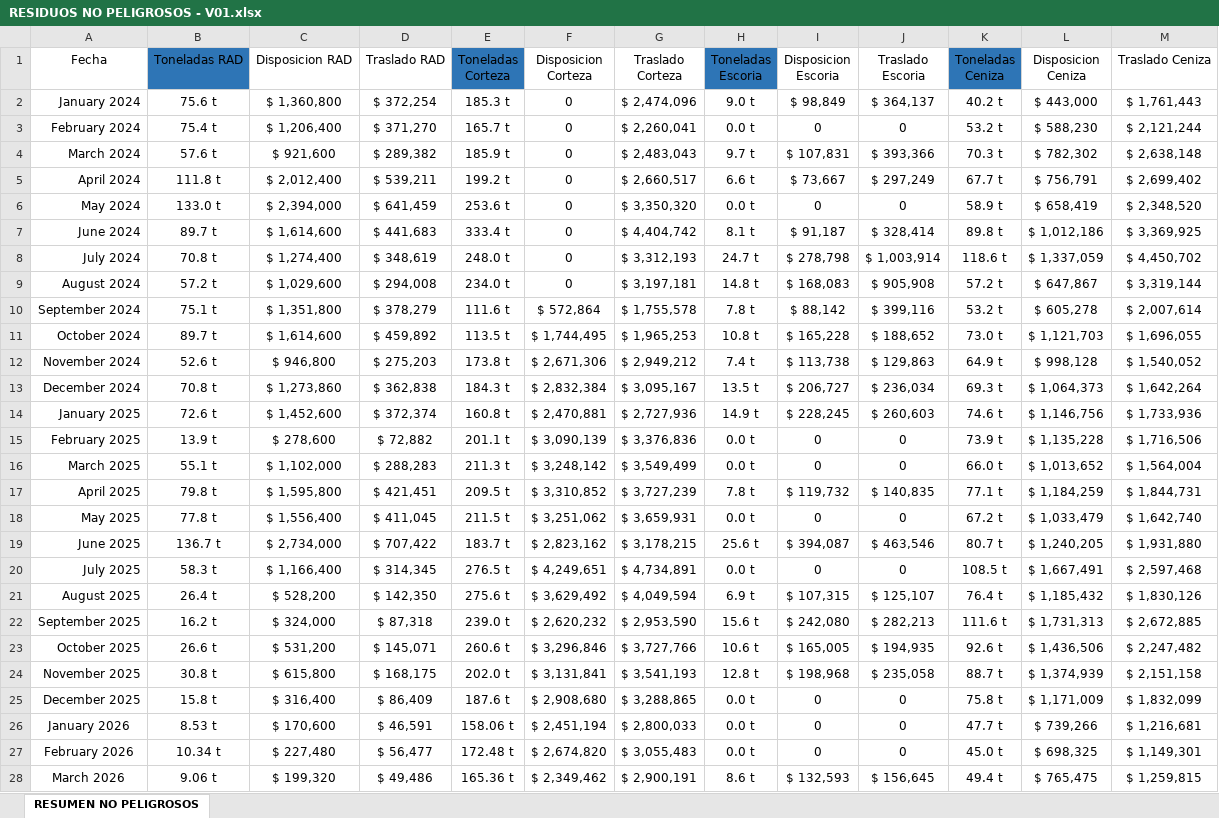
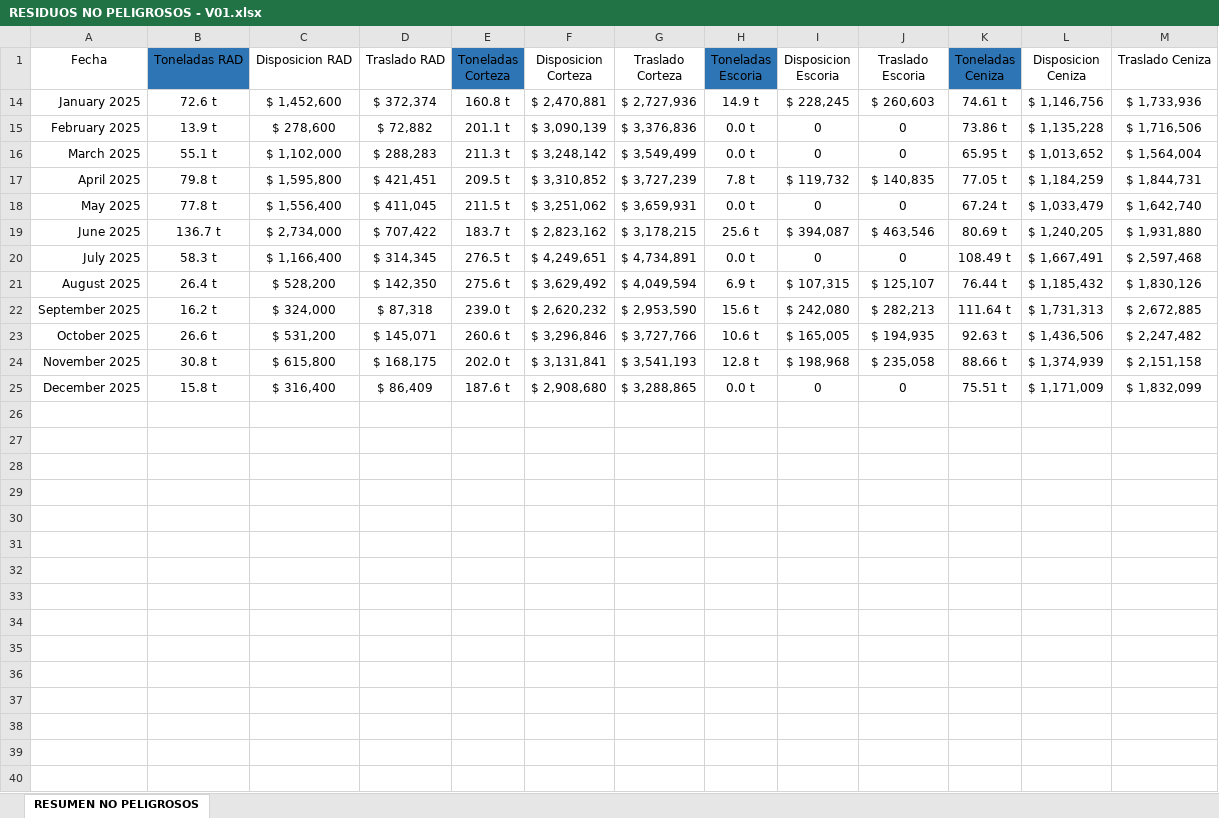
Before and after one commit to rgrez-droid/CONTROL-RESIDUOS-NO-PELIGROSOS, an Excel workbook: RESIDUOS NO PELIGROSOS - V01.xlsx, sheet RESUMEN NO PELIGROSOS, drawn as a sheet; only a part is shown; values as stored, in another font and other column widths than the file's, no borders; table styles not drawn; the diff covers the shown part only; the diff names each change by its address in the sheet, - before the commit and + after, or states it on an @@ line.

Commit message:
Add files via upload

```diff
--- a/RESIDUOS NO PELIGROSOS - V01.xlsx (sheet RESUMEN NO PELIGROSOS)
+++ b/RESIDUOS NO PELIGROSOS - V01.xlsx (sheet RESUMEN NO PELIGROSOS)
@@ row 2 hidden: January 2024 | 75.6 t | $ 1,360,800 | $ 372,254 | 185.3 t | 0 | $ 2,474,096 | 9.0 t | $ 98,849 | $ 364,137 | 40.2 t | $ 443,000 | $ 1,761,443 @@
@@ row 3 hidden: February 2024 | 75.4 t | $ 1,206,400 | $ 371,270 | 165.7 t | 0 | $ 2,260,041 | 0.0 t | 0 | 0 | 53.2 t | $ 588,230 | $ 2,121,244 @@
@@ row 4 hidden: March 2024 | 57.6 t | $ 921,600 | $ 289,382 | 185.9 t | 0 | $ 2,483,043 | 9.7 t | $ 107,831 | $ 393,366 | 70.3 t | $ 782,302 | $ 2,638,148 @@
@@ row 5 hidden: April 2024 | 111.8 t | $ 2,012,400 | $ 539,211 | 199.2 t | 0 | $ 2,660,517 | 6.6 t | $ 73,667 | $ 297,249 | 67.7 t | $ 756,791 | $ 2,699,402 @@
@@ row 6 hidden: May 2024 | 133.0 t | $ 2,394,000 | $ 641,459 | 253.6 t | 0 | $ 3,350,320 | 0.0 t | 0 | 0 | 58.9 t | $ 658,419 | $ 2,348,520 @@
@@ row 7 hidden: June 2024 | 89.7 t | $ 1,614,600 | $ 441,683 | 333.4 t | 0 | $ 4,404,742 | 8.1 t | $ 91,187 | $ 328,414 | 89.8 t | $ 1,012,186 | $ 3,369,925 @@
@@ row 8 hidden: July 2024 | 70.8 t | $ 1,274,400 | $ 348,619 | 248.0 t | 0 | $ 3,312,193 | 24.7 t | $ 278,798 | $ 1,003,914 | 118.6 t | $ 1,337,059 | $ 4,450,702 @@
@@ row 9 hidden: August 2024 | 57.2 t | $ 1,029,600 | $ 294,008 | 234.0 t | 0 | $ 3,197,181 | 14.8 t | $ 168,083 | $ 905,908 | 57.2 t | $ 647,867 | $ 3,319,144 @@
@@ row 10 hidden: September 2024 | 75.1 t | $ 1,351,800 | $ 378,279 | 111.6 t | $ 572,864 | $ 1,755,578 | 7.8 t | $ 88,142 | $ 399,116 | 53.2 t | $ 605,278 | $ 2,007,614 @@
@@ row 11 hidden: October 2024 | 89.7 t | $ 1,614,600 | $ 459,892 | 113.5 t | $ 1,744,495 | $ 1,965,253 | 10.8 t | $ 165,228 | $ 188,652 | 73.0 t | $ 1,121,703 | $ 1,696,055 @@
@@ row 12 hidden: November 2024 | 52.6 t | $ 946,800 | $ 275,203 | 173.8 t | $ 2,671,306 | $ 2,949,212 | 7.4 t | $ 113,738 | $ 129,863 | 64.9 t | $ 998,128 | $ 1,540,052 @@
@@ row 13 hidden: December 2024 | 70.8 t | $ 1,273,860 | $ 362,838 | 184.3 t | $ 2,832,384 | $ 3,095,167 | 13.5 t | $ 206,727 | $ 236,034 | 69.3 t | $ 1,064,373 | $ 1,642,264 @@
-K14 (Toneladas Ceniza): 74.6 t
+K14 (Toneladas Ceniza): 74.61 t
-K15 (Toneladas Ceniza): 73.9 t
+K15 (Toneladas Ceniza): 73.86 t
-K16 (Toneladas Ceniza): 66.0 t
+K16 (Toneladas Ceniza): 65.95 t
-K17 (Toneladas Ceniza): 77.1 t
+K17 (Toneladas Ceniza): 77.05 t
-K18 (Toneladas Ceniza): 67.2 t
+K18 (Toneladas Ceniza): 67.24 t
-K19 (Toneladas Ceniza): 80.7 t
+K19 (Toneladas Ceniza): 80.69 t
-K20 (Toneladas Ceniza): 108.5 t
+K20 (Toneladas Ceniza): 108.49 t
-K21 (Toneladas Ceniza): 76.4 t
+K21 (Toneladas Ceniza): 76.44 t
-K22 (Toneladas Ceniza): 111.6 t
+K22 (Toneladas Ceniza): 111.64 t
-K23 (Toneladas Ceniza): 92.6 t
+K23 (Toneladas Ceniza): 92.63 t
-K24 (Toneladas Ceniza): 88.7 t
+K24 (Toneladas Ceniza): 88.66 t
-K25 (Toneladas Ceniza): 75.8 t
+K25 (Toneladas Ceniza): 75.51 t
@@ row 26 hidden: January 2026 | 8.53 t | $ 170,600 | $ 46,591 | 158.06 t | $ 2,451,194 | $ 2,800,033 | 0.0 t | 0 | 0 | 47.7 t | $ 739,266 | $ 1,216,681 @@
@@ row 27 hidden: February 2026 | 10.34 t | $ 227,480 | $ 56,477 | 172.48 t | $ 2,674,820 | $ 3,055,483 | 0.0 t | 0 | 0 | 45.0 t | $ 698,325 | $ 1,149,301 @@
@@ row 28 hidden: March 2026 | 9.06 t | $ 199,320 | $ 49,486 | 165.36 t | $ 2,349,462 | $ 2,900,191 | 8.6 t | $ 132,593 | $ 156,645 | 49.4 t | $ 765,475 | $ 1,259,815 @@
```
Also changed, not shown: 1 removed row and 3 hidden or unhidden rows elsewhere in this sheet, hidden cells.
